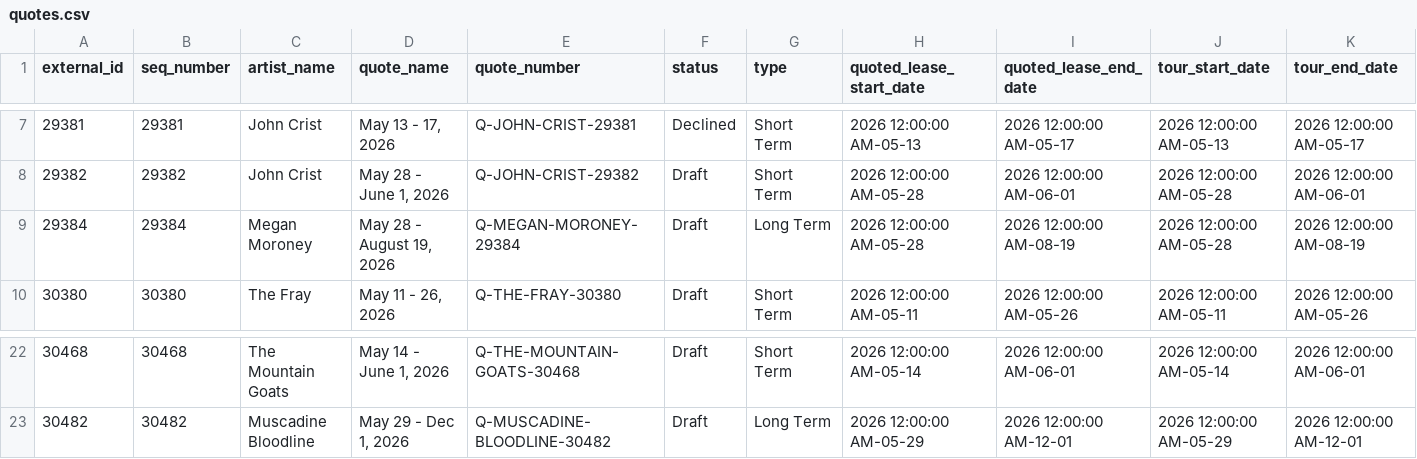
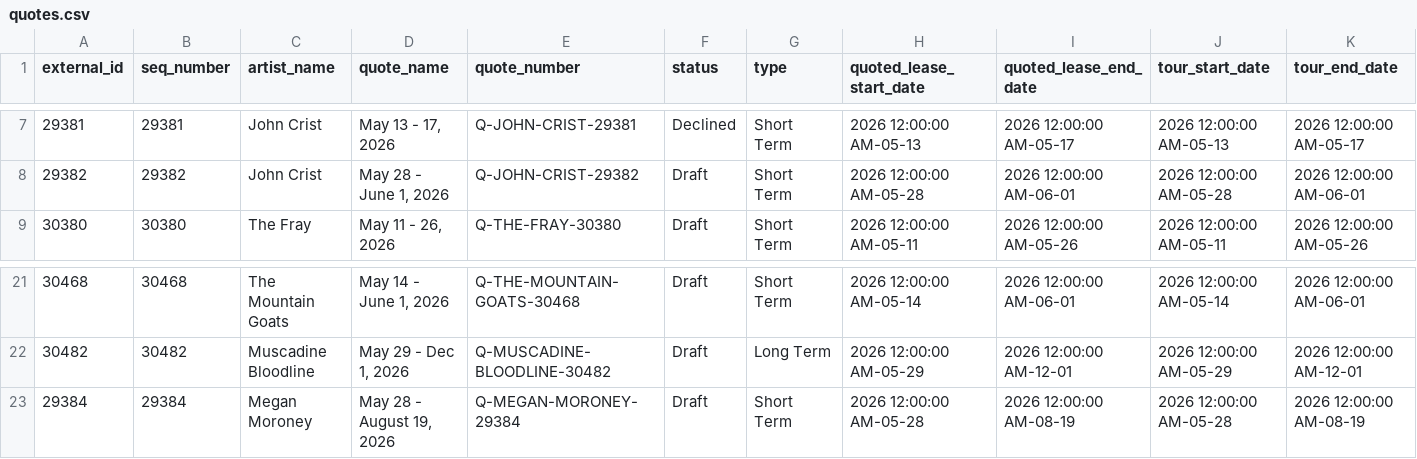
Before and after one commit to aaronwbriggs/startracker-import-tool, a CSV file: bravo-import/may tours_bravo/quotes.csv, drawn as a sheet; only a part is shown, gaps mark what is left out; removed rows and columns are numbered as before the commit, all else as after; rows hold the shown columns only; the diff names each change by its address in the sheet, - before the commit and + after, or states it on an @@ line.

```diff
--- a/bravo-import/may tours_bravo/quotes.csv
+++ b/bravo-import/may tours_bravo/quotes.csv
-row 9: 29384 | 29384 | Megan Moroney | May 28 - August 19, 2026 | Q-MEGAN-MORONEY-29384 | Draft | Long Term | 2026 12:00:00 AM-05-28 | 2026 12:00:00 AM-08-19 | 2026 12:00:00 AM-05-28 | 2026 12:00:00 AM-08-19
+row 23: 29384 | 29384 | Megan Moroney | May 28 - August 19, 2026 | Q-MEGAN-MORONEY-29384 | Draft | Short Term | 2026 12:00:00 AM-05-28 | 2026 12:00:00 AM-08-19 | 2026 12:00:00 AM-05-28 | 2026 12:00:00 AM-08-19
```
Also changed, not shown: bravo-import/may tours_bravo/line_items.csv, bravo-import/may tours_bravo/quote_coaches.csv, 22 other files.
